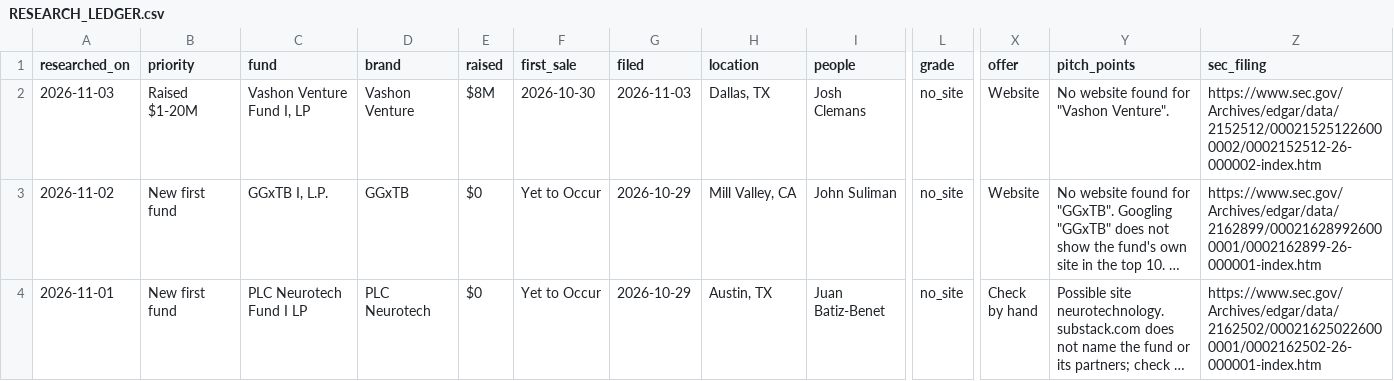
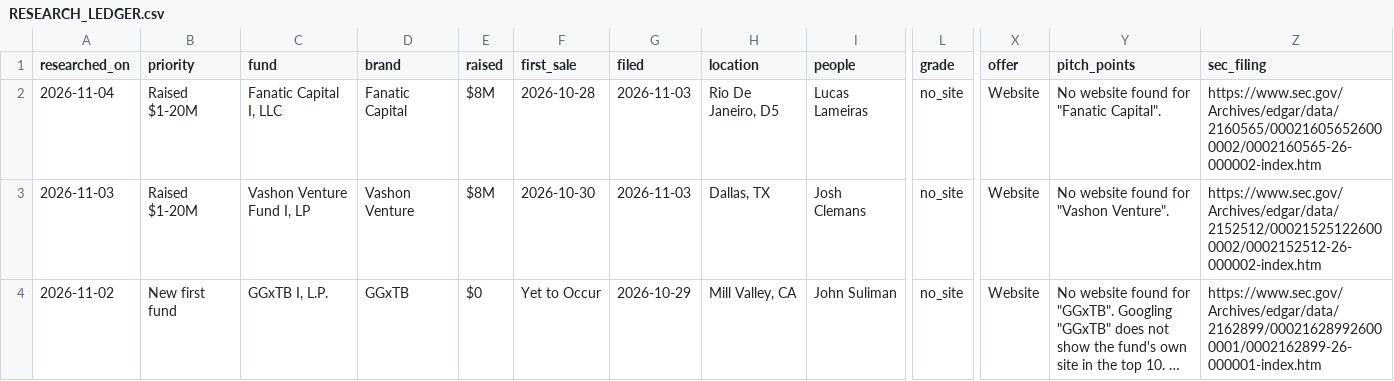
Before and after one commit to alohaaki7/vc_finder, a CSV file: RESEARCH_LEDGER.csv, drawn as a sheet; only a part is shown, gaps mark what is left out; the shorter side is filled out with more unchanged rows; long unchanged cells end in …; rows hold the shown columns only; the diff names each change by its address in the sheet, - before the commit and + after, or states it on an @@ line.

```diff
--- a/RESEARCH_LEDGER.csv
+++ b/RESEARCH_LEDGER.csv
+row 2: 2026-11-04 | Raised $1-20M | Fanatic Capital I, LLC | Fanatic Capital | $8M | 2026-10-28 | 2026-11-03 | Rio De Janeiro, D5 | Lucas Lameiras | no_site | Website | No website found for "Fanatic Capital". | https://www.sec.gov/Archives/edgar/data/2160565/000216056526000002/0002160565-26-000002-index.htm
```
